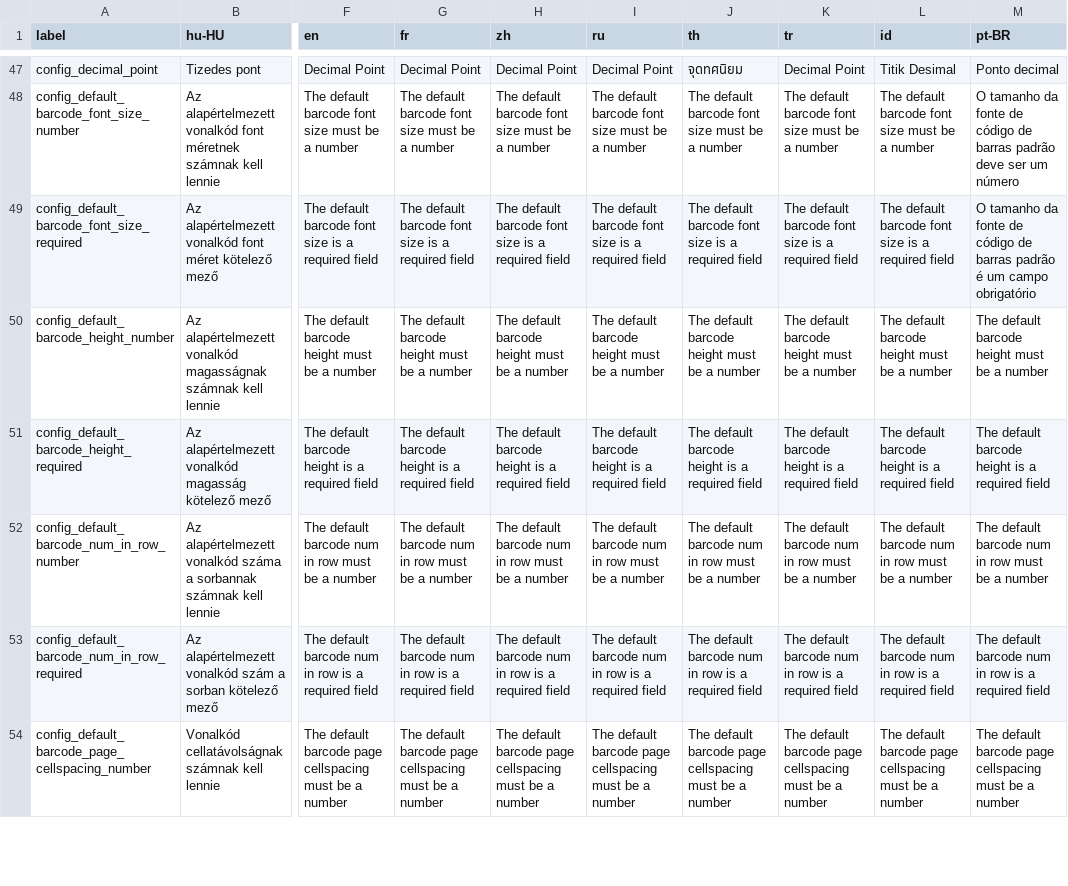
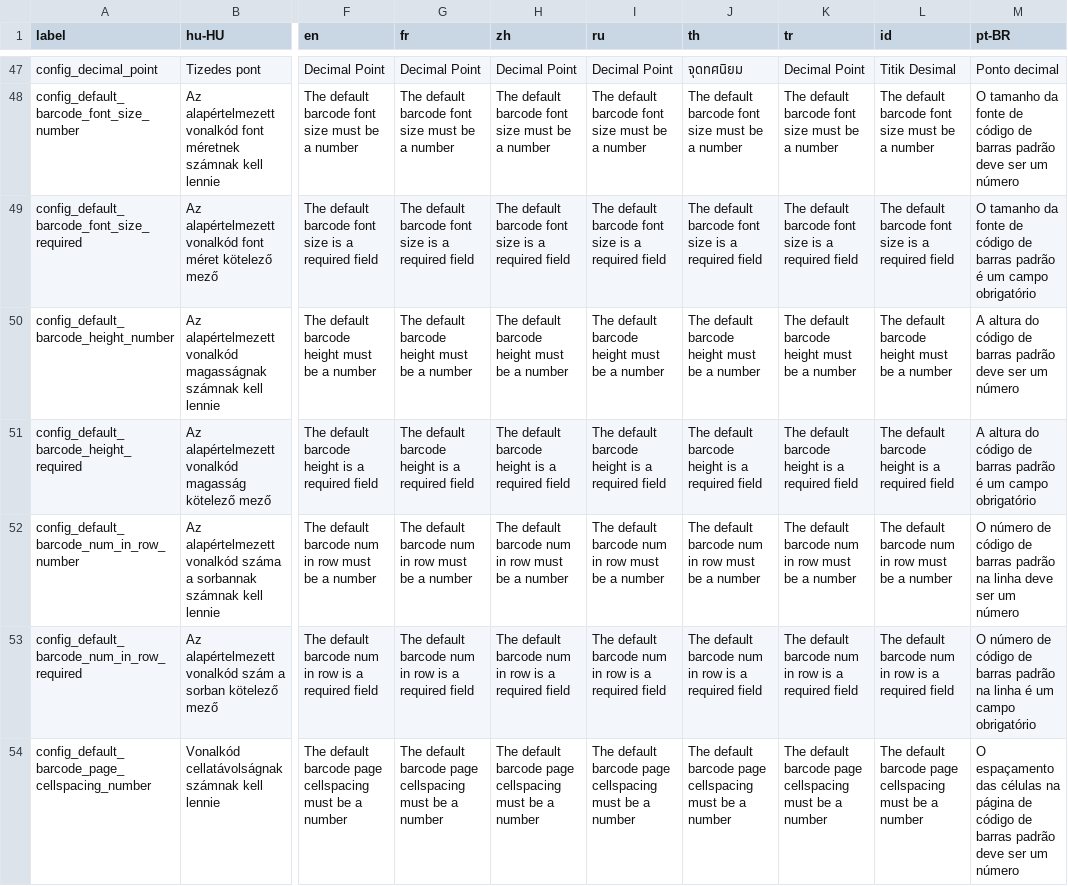
Before and after one commit to opensourcepos/opensourcepos, a CSV file: translations/config_lang.csv, drawn as a sheet; only a part is shown, gaps mark what is left out; the diff covers the shown part only; the diff names each change by its address in the sheet, - before the commit and + after, or states it on an @@ line.

```diff
--- a/translations/config_lang.csv
+++ b/translations/config_lang.csv
-M50 (pt-BR): The default barcode height must be a number
+M50 (pt-BR): A altura do código de barras padrão deve ser um número
-M51 (pt-BR): The default barcode height is a required field
+M51 (pt-BR): A altura do código de barras padrão é um campo obrigatório
-M52 (pt-BR): The default barcode num in row must be a number
+M52 (pt-BR): O número de código de barras padrão na linha deve ser um número
-M53 (pt-BR): The default barcode num in row is a required field
+M53 (pt-BR): O número de código de barras padrão na linha é um campo obrigatório
-M54 (pt-BR): The default barcode page cellspacing must be a number
+M54 (pt-BR): O espaçamento das células na página de código de barras padrão deve ser um número
```
Also changed, not shown: 42 edited cells elsewhere in this file, translations/employees_lang.csv, translations/form_validation_lang.csv, 40 other files.
